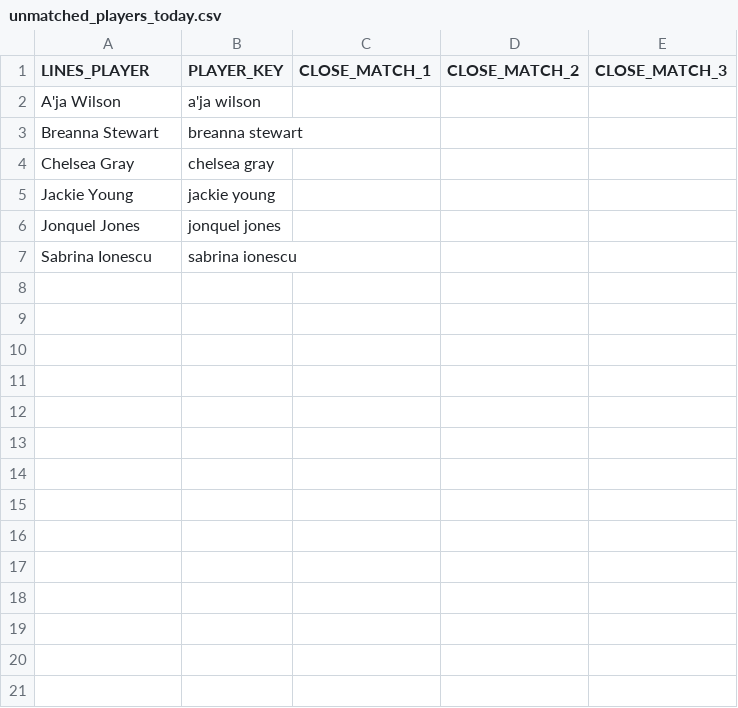
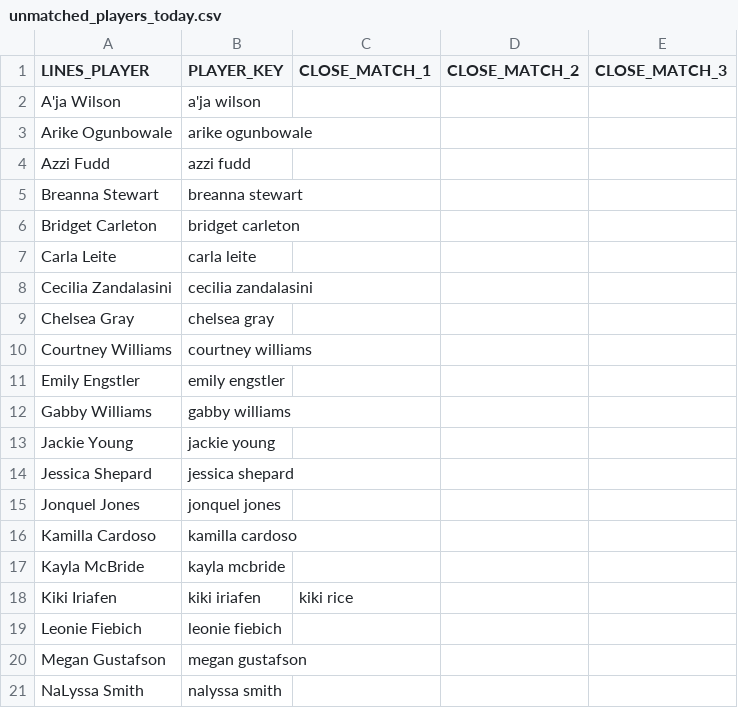
Before and after one commit to syocum9422-blip/edgeranked-site, a CSV file: wnba/Best_Bets/unmatched_players_today.csv, drawn as a sheet; only a part is shown; the shorter side is filled out with more unchanged rows; the diff covers the shown part only; the diff names each change by its address in the sheet, - before the commit and + after, or states it on an @@ line.

```diff
--- a/wnba/Best_Bets/unmatched_players_today.csv
+++ b/wnba/Best_Bets/unmatched_players_today.csv
+row 3: Arike Ogunbowale | arike ogunbowale
+row 4: Azzi Fudd | azzi fudd
+row 6: Bridget Carleton | bridget carleton
+row 7: Carla Leite | carla leite
+row 8: Cecilia Zandalasini | cecilia zandalasini
+row 10: Courtney Williams | courtney williams
+row 11: Emily Engstler | emily engstler
+row 12: Gabby Williams | gabby williams
+row 14: Jessica Shepard | jessica shepard
+row 16: Kamilla Cardoso | kamilla cardoso
+row 17: Kayla McBride | kayla mcbride
+row 18: Kiki Iriafen | kiki iriafen | kiki rice
+row 19: Leonie Fiebich | leonie fiebich
+row 20: Megan Gustafson | megan gustafson
+row 21: NaLyssa Smith | nalyssa smith
```
Also changed, not shown: 9 added rows elsewhere in this file, wnba/Best_Bets/match_audit_today.csv, wnba/Best_Bets/wnba_bets_history.csv, 16 other files.
